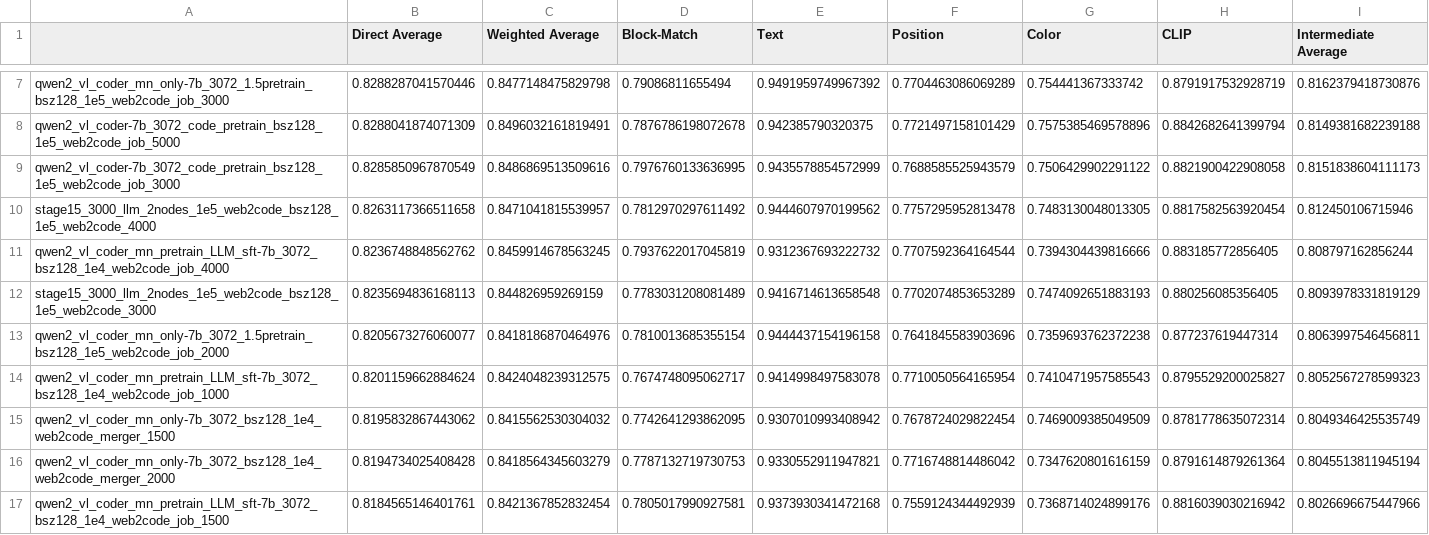
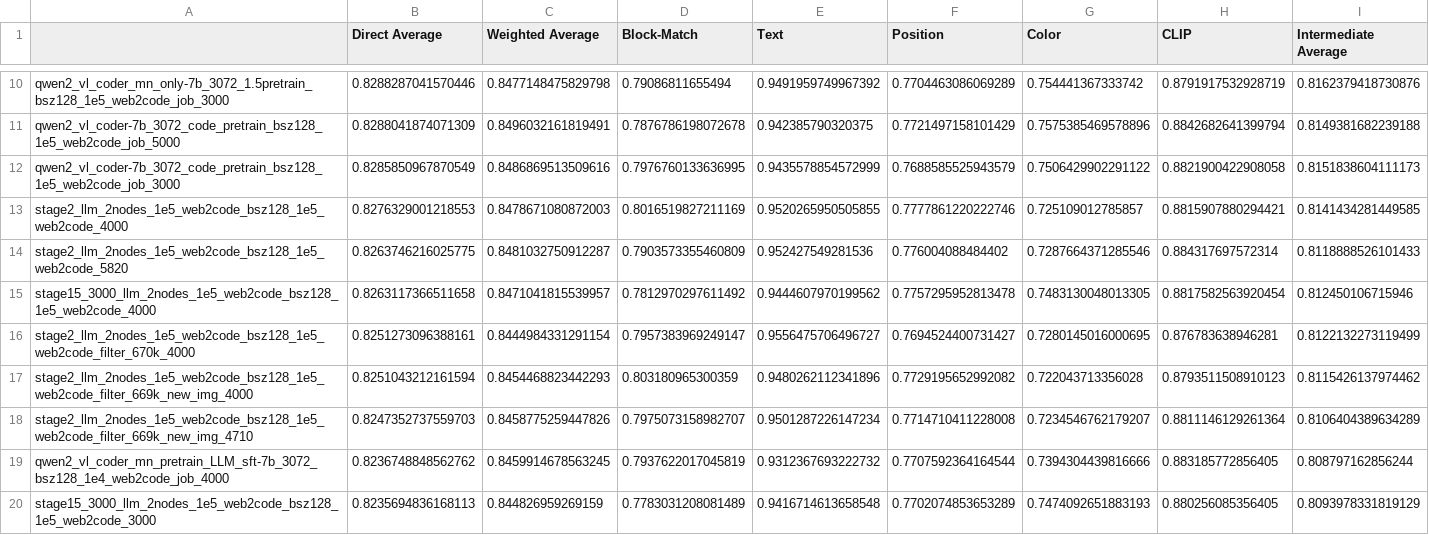
Before and after one commit to JackLingjie/Design2Code, a CSV file: Design2Code/all_scores_design2code.csv, drawn as a sheet; only a part is shown, gaps mark what is left out; the shorter side is filled out with more unchanged rows; the diff covers the shown part only; the diff names each change by its address in the sheet, - before the commit and + after, or states it on an @@ line.

```diff
--- a/Design2Code/all_scores_design2code.csv
+++ b/Design2Code/all_scores_design2code.csv
+row 13: stage2_llm_2nodes_1e5_web2code_bsz128_1e5_web2code_4000 | 0.8276329001218553 | 0.8478671080872003 | 0.8016519827211169 | 0.9520265950505855 | 0.7777861220222746 | 0.725109012785857 | 0.8815907880294421 | 0.8141434281449585
+row 14: stage2_llm_2nodes_1e5_web2code_bsz128_1e5_web2code_5820 | 0.8263746216025775 | 0.8481032750912287 | 0.7903573355460809 | 0.952427549281536 | 0.776004088484402 | 0.7287664371285546 | 0.884317697572314 | 0.8118888526101433
+row 16: stage2_llm_2nodes_1e5_web2code_bsz128_1e5_web2code_filter_670k_4000 | 0.8251273096388161 | 0.8444984331291154 | 0.7957383969249147 | 0.9556475706496727 | 0.7694524400731427 | 0.7280145016000695 | 0.876783638946281 | 0.8122132273119499
+row 17: stage2_llm_2nodes_1e5_web2code_bsz128_1e5_web2code_filter_669k_new_img_4000 | 0.8251043212161594 | 0.8454468823442293 | 0.803180965300359 | 0.9480262112341896 | 0.7729195652992082 | 0.722043713356028 | 0.8793511508910123 | 0.8115426137974462
+row 18: stage2_llm_2nodes_1e5_web2code_bsz128_1e5_web2code_filter_669k_new_img_4710 | 0.8247352737559703 | 0.8458775259447826 | 0.7975073158982707 | 0.9501287226147234 | 0.7714710411228008 | 0.7234546762179207 | 0.8811146129261364 | 0.8106404389634289
```
Also changed, not shown: 14 added rows elsewhere in this file, 14 other files.
